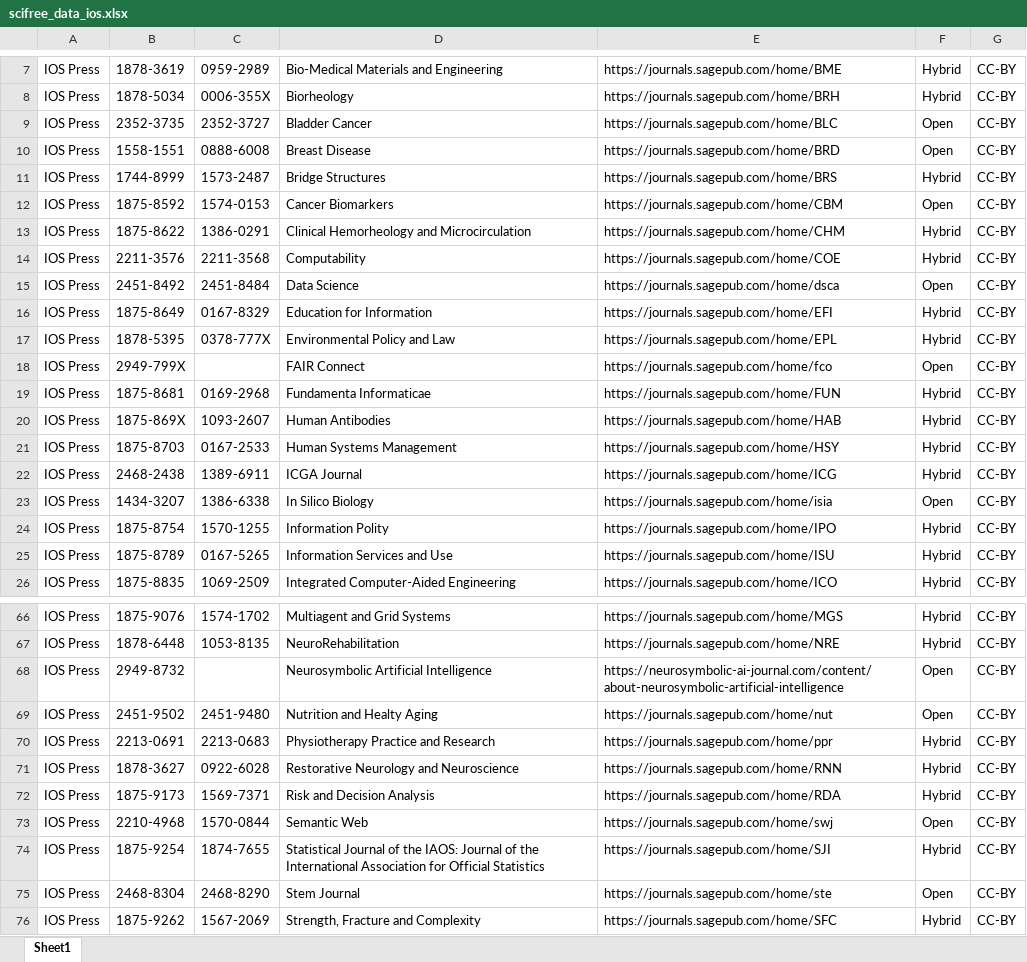
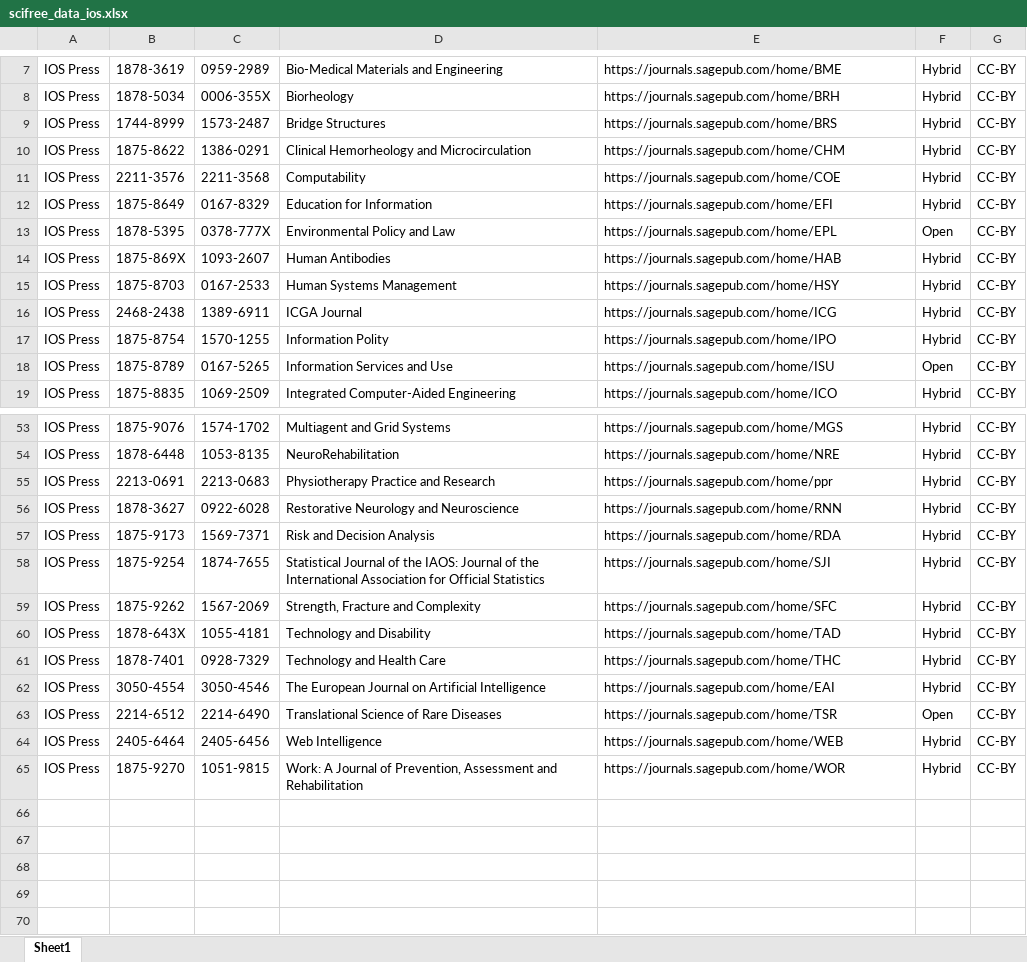
Before and after one commit to Kungbib/oa-tskr, an Excel workbook: Bibsam_tidskriftslistor/scifree_data_ios.xlsx, sheet Sheet1, drawn as a sheet; only a part is shown, gaps mark what is left out; the shorter side is filled out with more unchanged rows; values as stored, in another font and other column widths than the file's, no borders; table styles not drawn; removed rows and columns are numbered as before the commit, all else as after; the diff covers the shown part only; the diff names each change by its address in the sheet, - before the commit and + after, or states it on an @@ line.

```diff
--- a/Bibsam_tidskriftslistor/scifree_data_ios.xlsx (sheet Sheet1)
+++ b/Bibsam_tidskriftslistor/scifree_data_ios.xlsx (sheet Sheet1)
-row 9: IOS Press | 2352-3735 | 2352-3727 | Bladder Cancer | https://journals.sagepub.com/home/BLC | Open | CC-BY
-row 10: IOS Press | 1558-1551 | 0888-6008 | Breast Disease | https://journals.sagepub.com/home/BRD | Open | CC-BY
-row 12: IOS Press | 1875-8592 | 1574-0153 | Cancer Biomarkers | https://journals.sagepub.com/home/CBM | Open | CC-BY
-row 15: IOS Press | 2451-8492 | 2451-8484 | Data Science | https://journals.sagepub.com/home/dsca | Open | CC-BY
-F13: Hybrid
+F13: Open
-row 18: IOS Press | 2949-799X |  | FAIR Connect | https://journals.sagepub.com/home/fco | Open | CC-BY
-row 19: IOS Press | 1875-8681 | 0169-2968 | Fundamenta Informaticae | https://journals.sagepub.com/home/FUN | Hybrid | CC-BY
-row 23: IOS Press | 1434-3207 | 1386-6338 | In Silico Biology | https://journals.sagepub.com/home/isia | Open | CC-BY
-F18: Hybrid
+F18: Open
-row 68: IOS Press | 2949-8732 |  | Neurosymbolic Artificial Intelligence | https://neurosymbolic-ai-journal.com/content/about-neurosymbolic-artificial-intelligence | Open | CC-BY
-row 69: IOS Press | 2451-9502 | 2451-9480 | Nutrition and Healty Aging | https://journals.sagepub.com/home/nut | Open | CC-BY
-row 73: IOS Press | 2210-4968 | 1570-0844 | Semantic Web | https://journals.sagepub.com/home/swj | Open | CC-BY
-row 75: IOS Press | 2468-8304 | 2468-8290 | Stem Journal | https://journals.sagepub.com/home/ste | Open | CC-BY
```
Also changed, not shown: 7 removed rows and 1 edited cell elsewhere in this sheet, Bibsam_tidskriftslistor/Uppdateringar/Tidskriftslistor_ändringar_2026.xlsx, Bibsam_tidskriftslistor/scifree_data_royalmedicine_hybrid.xlsx, 1 other file.
